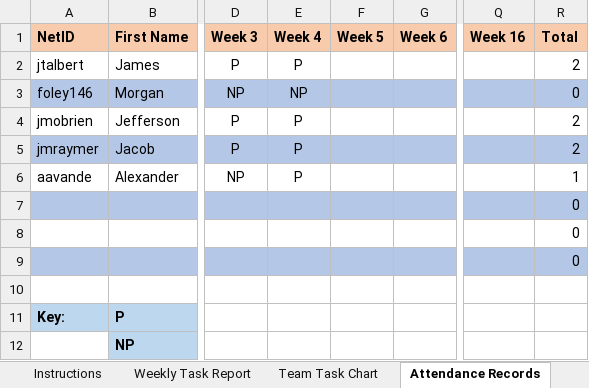
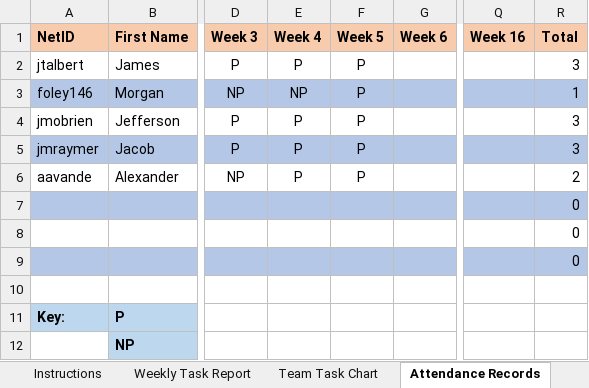
Before and after one commit to m2i/MAVRIC-General, an Excel workbook: Weekly Reports/E-Team.xlsx, sheet Attendance Records, drawn as a sheet; only a part is shown, gaps mark what is left out; values as stored, in another font and other column widths than the file's, no borders; the diff names each change by its address in the sheet, - before the commit and + after, or states it on an @@ line.

Commit message:
Added weekly report for week 5

```diff
--- a/Weekly Reports/E-Team.xlsx (sheet Attendance Records)
+++ b/Weekly Reports/E-Team.xlsx (sheet Attendance Records)
-F2:F6 (Week 5): (empty)
+F2:F6 (Week 5): P
-R2 (Total): 2
+R2 (Total): 3
-R3 (Total): 0
+R3 (Total): 1
-R4:R5 (Total): 2
+R4:R5 (Total): 3
-R6 (Total): 1
+R6 (Total): 2
```
Also changed, not shown: sheet Team Task Chart, sheet Weekly Task Report.
